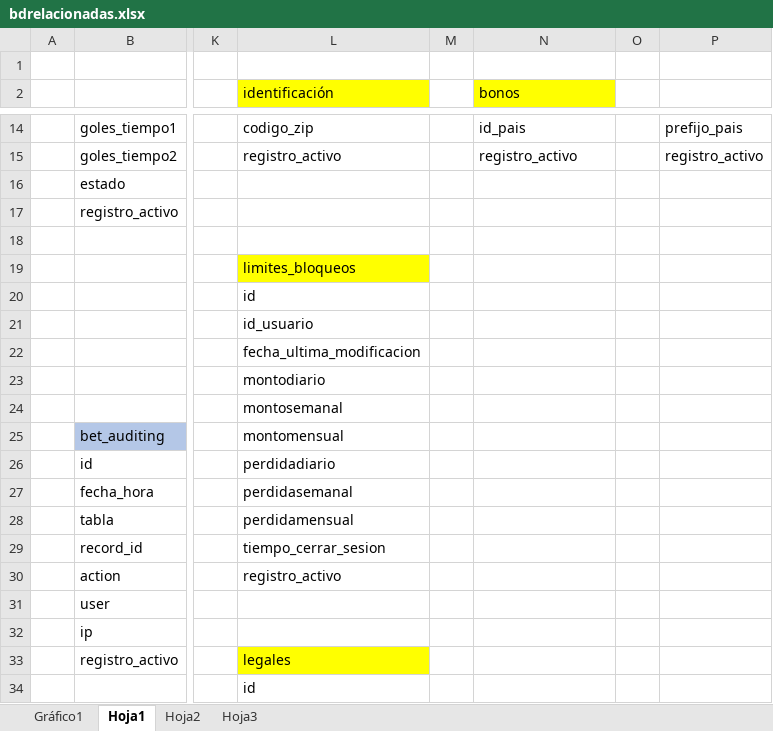
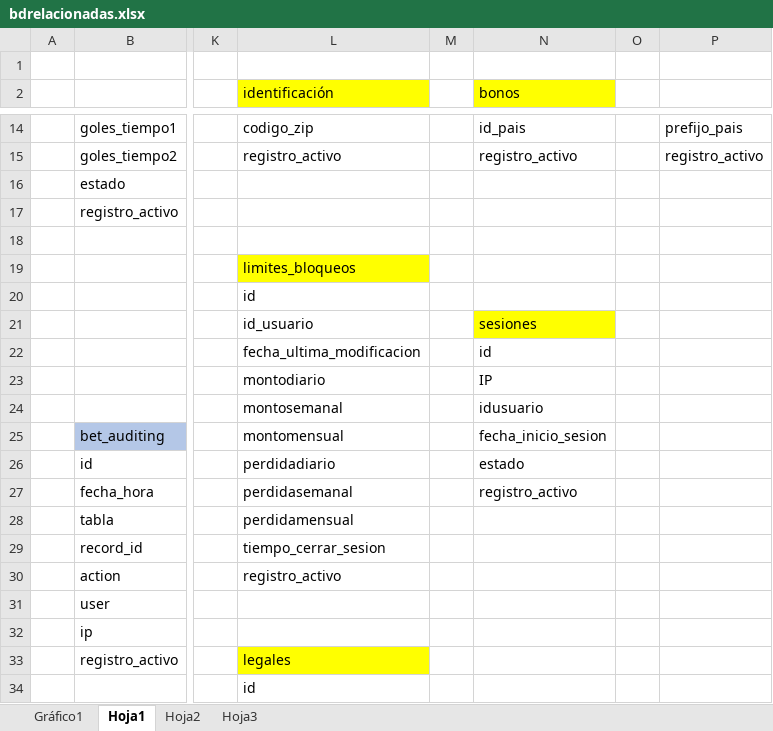
Before and after one commit to sergioandres2406/bet_itm_assignment, an Excel workbook: diagrams/bdrelacionadas.xlsx, sheet Hoja1, drawn as a sheet; only a part is shown, gaps mark what is left out; values as stored, in another font and other column widths than the file's, no borders; charts and pictures not drawn; the diff names each change by its address in the sheet, - before the commit and + after, or states it on an @@ line.

Commit message:
ACTUALIZACION EXCEL  Y TABLA SESIONES
A

```diff
--- a/diagrams/bdrelacionadas.xlsx (sheet Hoja1)
+++ b/diagrams/bdrelacionadas.xlsx (sheet Hoja1)
-N21 (bonos): (empty)
+N21 (bonos): sesiones
-N21 fill: none
+N21 fill: #FFFF00
-N22 (bonos): (empty)
+N22 (bonos): id
-N23 (bonos): (empty)
+N23 (bonos): IP
-N24 (bonos): (empty)
+N24 (bonos): idusuario
-N25 (bonos): (empty)
+N25 (bonos): fecha_inicio_sesion
-N26 (bonos): (empty)
+N26 (bonos): estado
-N27 (bonos): (empty)
+N27 (bonos): registro_activo
```
Also changed, not shown: 1 other file.
